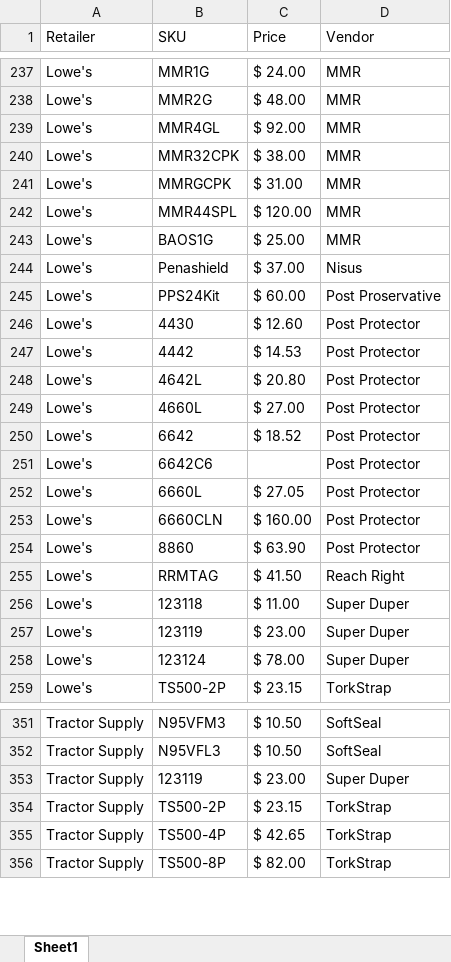
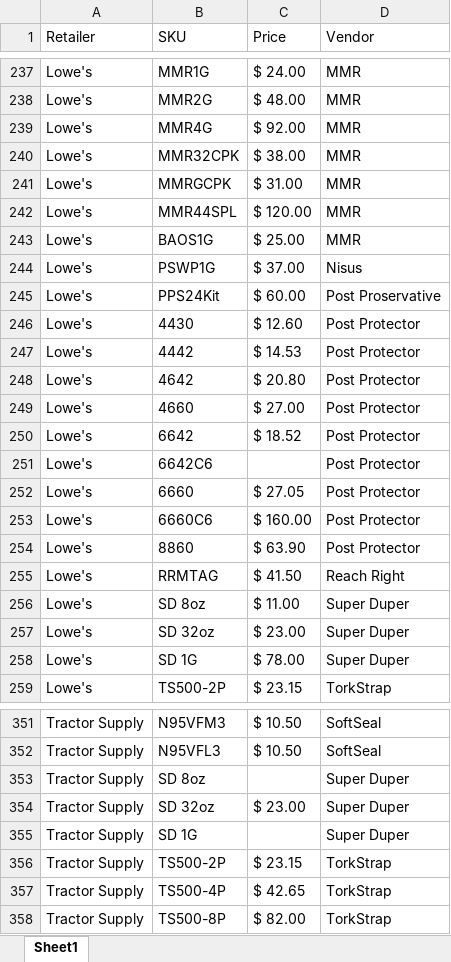
Before and after one commit to CornerstoneProductsGroup/Sales-Report-App-v4, an Excel workbook: vendor_map.xlsx, sheet Sheet1, drawn as a sheet; only a part is shown, gaps mark what is left out; values as stored, in another font and other column widths than the file's, no borders; addresses are those after the commit; the diff covers the shown part only; the diff names each change by its address in the sheet, - before the commit and + after, or states it on an @@ line.

```diff
--- a/vendor_map.xlsx (sheet Sheet1)
+++ b/vendor_map.xlsx (sheet Sheet1)
-B239 (SKU): MMR4GL
+B239 (SKU): MMR4G
-B244 (SKU): Penashield
+B244 (SKU): PSWP1G
-B248 (SKU): 4642L
+B248 (SKU): 4642
-B249 (SKU): 4660L
+B249 (SKU): 4660
-B252 (SKU): 6660L
+B252 (SKU): 6660
-B253 (SKU): 6660CLN
+B253 (SKU): 6660C6
-B256 (SKU): 123118
+B256 (SKU): SD 8oz
-B257 (SKU): 123119
+B257 (SKU): SD 32oz
-B258 (SKU): 123124
+B258 (SKU): SD 1G
+row 353: Tractor Supply | SD 8oz |  | Super Duper
-B354 (SKU): 123119
+B354 (SKU): SD 32oz
+row 355: Tractor Supply | SD 1G |  | Super Duper
```
Also changed, not shown: 15 edited cells and cell formats elsewhere in this sheet.
